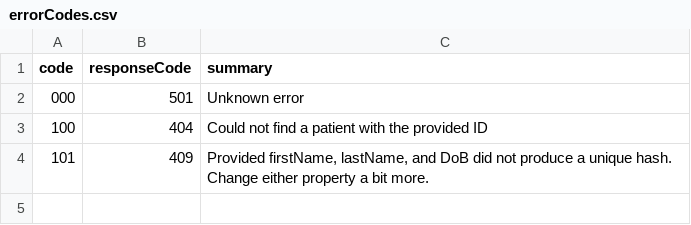
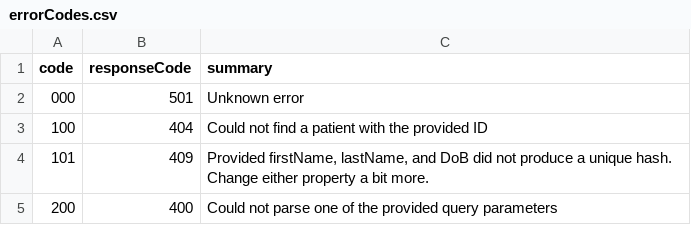
Before and after one commit to Mac-lp3/patients-api, a CSV file: src/conf/errorCodes.csv, drawn as a sheet; the diff names each change by its address in the sheet, - before the commit and + after, or states it on an @@ line.

```diff
--- a/src/conf/errorCodes.csv
+++ b/src/conf/errorCodes.csv
+row 5: 200 | 400 | Could not parse one of the provided query parameters
```
Also changed, not shown: 5 other files.
